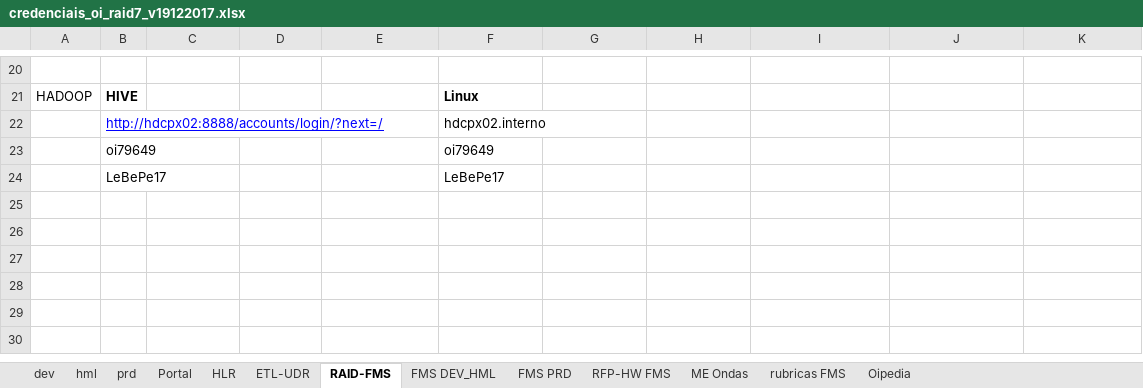
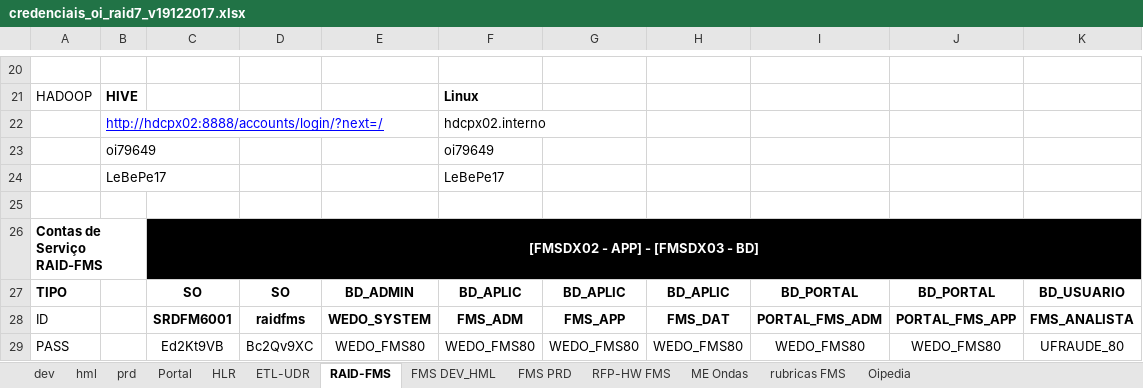
Before and after one commit to buddhascoopa/buddhascoopa-git, an Excel workbook: bloodhound/credenciais_oi_raid7_v19122017.xlsx, sheet RAID-FMS, drawn as a sheet; only a part is shown, gaps mark what is left out; values as stored, in another font and other column widths than the file's, no borders; the diff names each change by its address in the sheet, - before the commit and + after, or states it on an @@ line.

```diff
--- a/bloodhound/credenciais_oi_raid7_v19122017.xlsx (sheet RAID-FMS)
+++ b/bloodhound/credenciais_oi_raid7_v19122017.xlsx (sheet RAID-FMS)
+row 25: (empty)
+row 26: Contas de Serviço RAID-FMS |  | [FMSDX02 - APP] - [FMSDX03 - BD]
+row 27: TIPO |  | SO | SO | BD_ADMIN | BD_APLIC | BD_APLIC | BD_APLIC | BD_PORTAL | BD_PORTAL | BD_USUARIO
+row 28: ID |  | SRDFM6001 | raidfms | WEDO_SYSTEM | FMS_ADM | FMS_APP | FMS_DAT | PORTAL_FMS_ADM | PORTAL_FMS_APP | FMS_ANALISTA
+row 29: PASS |  | Ed2Kt9VB | Bc2Qv9XC | WEDO_FMS80 | WEDO_FMS80 | WEDO_FMS80 | WEDO_FMS80 | WEDO_FMS80 | WEDO_FMS80 | UFRAUDE_80
```
Also changed, not shown: 32 other files.
